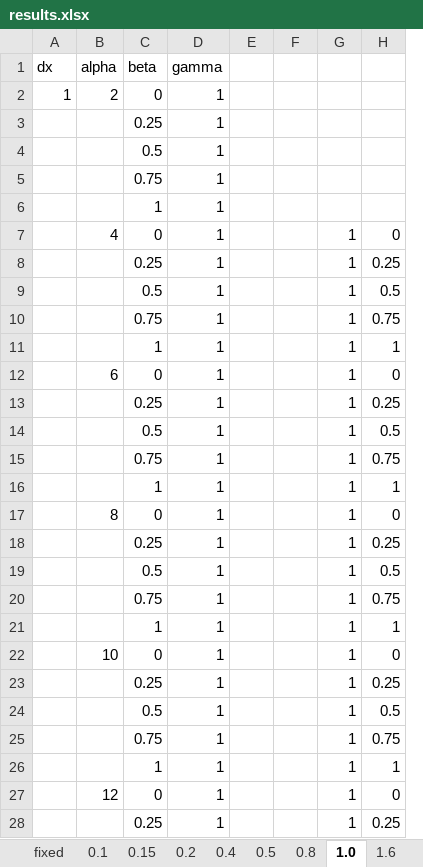
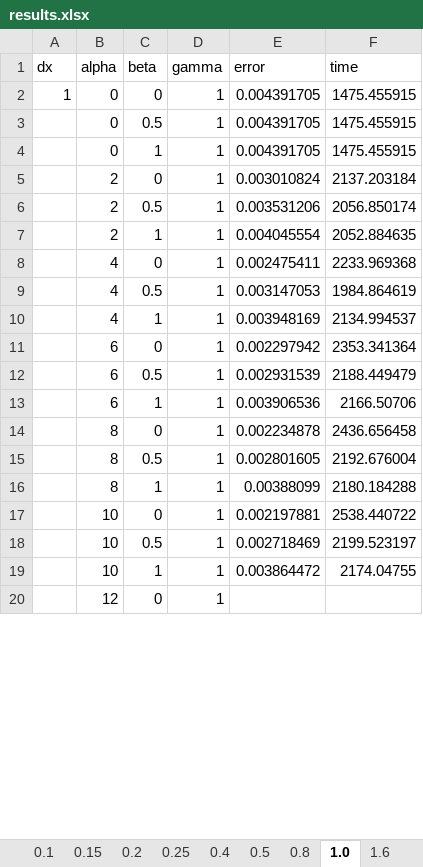
Before and after one commit to jwallwork23/adapt_utils, an Excel workbook: unsteady/test_cases/trench_slant/results.xlsx, sheet 1.0, drawn as a sheet; only a part is shown; values as stored, in another font and other column widths than the file's, no borders; removed rows and columns are numbered as before the commit, all else as after; the diff covers the shown part only; the diff names each change by its address in the sheet, - before the commit and + after, or states it on an @@ line.

```diff
--- a/unsteady/test_cases/trench_slant/results.xlsx (sheet 1.0)
+++ b/unsteady/test_cases/trench_slant/results.xlsx (sheet 1.0)
+sheet tab: 0.25
-column E, empty
-column F, empty
-column G, row 7: 1; row 9: 1; rows 11-12: 1 | 1; row 14: 1; rows 16-17: 1 | 1; row 19: 1; rows 21-22: 1 | 1; row 24: 1; rows 26-27: 1 | 1
-column H, row 7: 0; row 9: 0.5; rows 11-12: 1 | 0; row 14: 0.5; rows 16-17: 1 | 0; row 19: 0.5; rows 21-22: 1 | 0; row 24: 0.5; rows 26-27: 1 | 0
+column E (error), rows 2-4: all 0.004391705; rows 8-19: 0.002475411 | 0.003147053 | 0.003948169 | 0.002297942 | 0.002931539 | 0.003906536 | 0.002234878 | 0.002801605 | 0.00388099 | 0.002197881 | 0.002718469 | 0.003864472
+column F (time), rows 2-4: all 1475.455915; rows 8-19: 2233.969368 | 1984.864619 | 2134.994537 | 2353.341364 | 2188.449479 | 2166.50706 | 2436.656458 | 2192.676004 | 2180.184288 | 2538.440722 | 2199.523197 | 2174.04755
-B2 (alpha): 2
+B2 (alpha): 0
-row 3:  |  | 0.25 | 1
-B3 (alpha): (empty)
+B3 (alpha): 0
-row 5:  |  | 0.75 | 1
-B4 (alpha): (empty)
+B4 (alpha): 0
+row 5:  | 2 | 0 | 1 | 0.003010824 | 2137.203184
+row 6:  | 2 | 0.5 | 1 | 0.003531206 | 2056.850174
+row 7:  | 2 | 1 | 1 | 0.004045554 | 2052.884635
-row 8:  |  | 0.25 | 1 |  |  | 1 | 0.25
-B9 (alpha): (empty)
+B9 (alpha): 4
-row 10:  |  | 0.75 | 1 |  |  | 1 | 0.75
-B10 (alpha): (empty)
+B10 (alpha): 4
-row 13:  |  | 0.25 | 1 |  |  | 1 | 0.25
-B12 (alpha): (empty)
+B12 (alpha): 6
-row 15:  |  | 0.75 | 1 |  |  | 1 | 0.75
-B13 (alpha): (empty)
+B13 (alpha): 6
-row 18:  |  | 0.25 | 1 |  |  | 1 | 0.25
-B15 (alpha): (empty)
+B15 (alpha): 8
-row 20:  |  | 0.75 | 1 |  |  | 1 | 0.75
-B16 (alpha): (empty)
+B16 (alpha): 8
-row 23:  |  | 0.25 | 1 |  |  | 1 | 0.25
-B18 (alpha): (empty)
+B18 (alpha): 10
-row 25:  |  | 0.75 | 1 |  |  | 1 | 0.75
-B19 (alpha): (empty)
+B19 (alpha): 10
-row 28:  |  | 0.25 | 1 |  |  | 1 | 0.25
```
Also changed, not shown: 9 added rows, 3 removed rows and 4 edited cells elsewhere in this sheet, sheet 0.8, sheet 1.6, sheet 0.2, sheet 0.4, sheet 0.1, sheet 0.5, 2 more sheets, other sheet tabs, formulas that keep their value, 3 other files.
